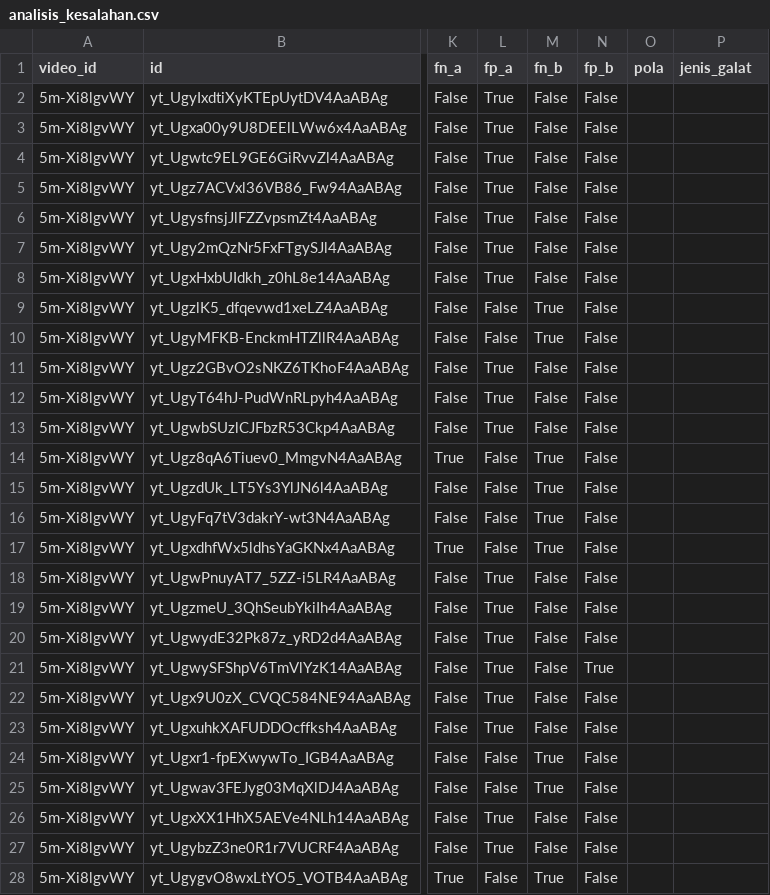
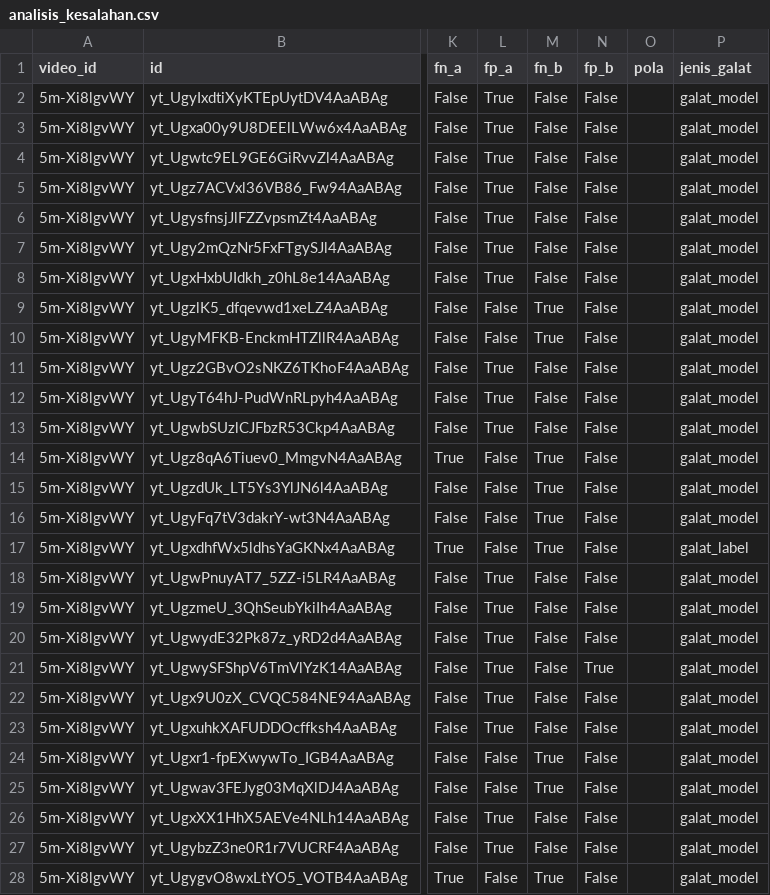
Before and after one commit to Kaakairil/Assignment_Pemrosesan-Teks-MiniProject, a CSV file: hasil/analisis_kesalahan.csv, drawn as a sheet; only a part is shown, gaps mark what is left out; the diff covers the shown part only; the diff names each change by its address in the sheet, - before the commit and + after, or states it on an @@ line.

Commit message:
Isi jenis_galat hasil review pemilik: 5 galat label (baris 17/30/40/44/54), 59 galat model

```diff
--- a/hasil/analisis_kesalahan.csv
+++ b/hasil/analisis_kesalahan.csv
-P2:P16 (jenis_galat): (empty)
+P2:P16 (jenis_galat): galat_model
-P17 (jenis_galat): (empty)
+P17 (jenis_galat): galat_label
-P18:P28 (jenis_galat): (empty)
+P18:P28 (jenis_galat): galat_model
```
Also changed, not shown: 37 edited cells elsewhere in this file.
